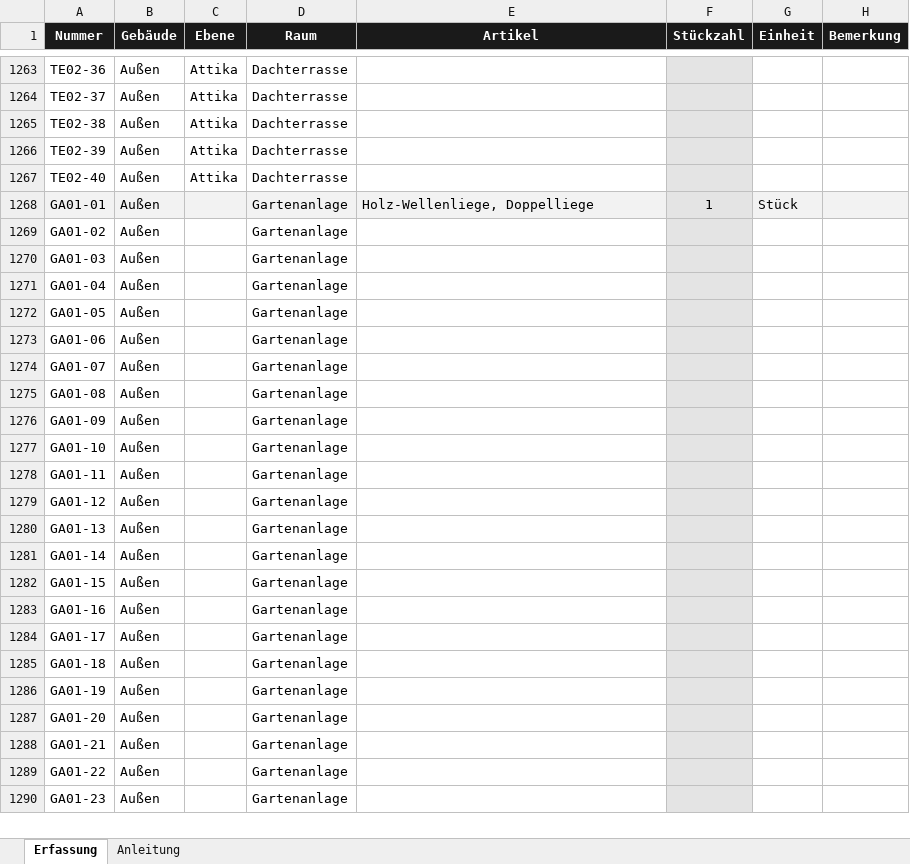
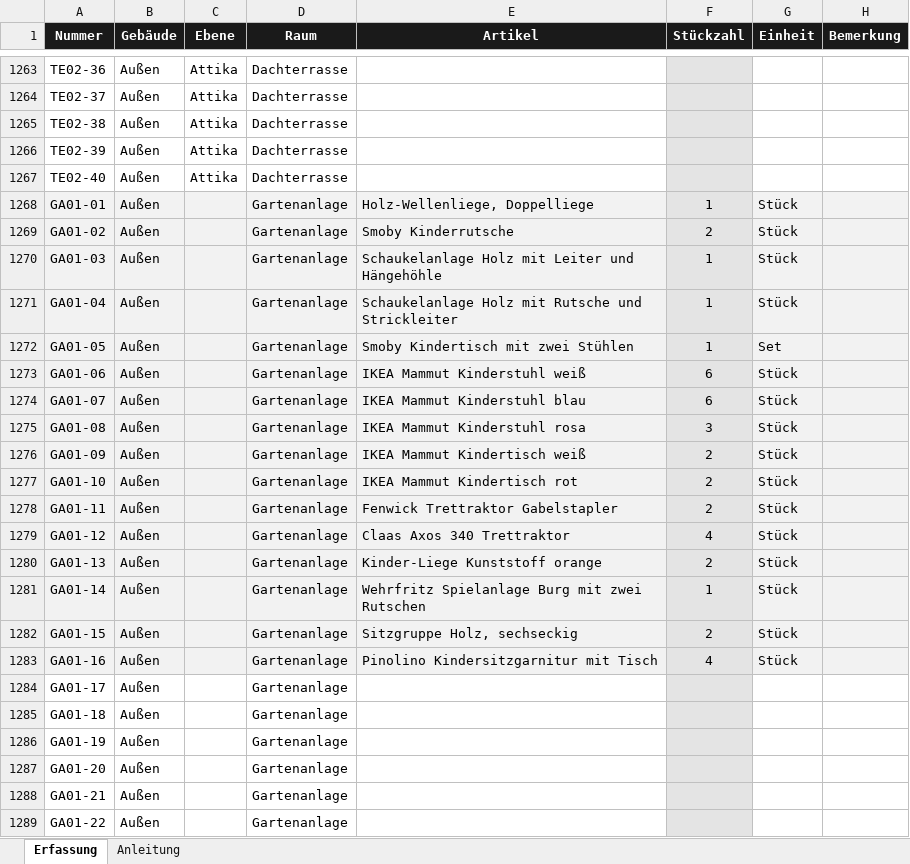
Before and after one commit to jenny9876781/Ablage-, an Excel workbook: ausgabe/T3_Erfassungsliste.xlsx, sheet Erfassung, drawn as a sheet; only a part is shown, gaps mark what is left out; the shorter side is filled out with more unchanged rows; values as stored, in another font and other column widths than the file's, no borders; the diff names each change by its address in the sheet, - before the commit and + after, or states it on an @@ line.

```diff
--- a/ausgabe/T3_Erfassungsliste.xlsx (sheet Erfassung)
+++ b/ausgabe/T3_Erfassungsliste.xlsx (sheet Erfassung)
-A1269:E1283 fill: none
+A1269:E1283 fill: #F2F2F2
-E1269 (Artikel): (empty)
+E1269 (Artikel): Smoby Kinderrutsche
-F1269 (Stückzahl): (empty)
+F1269 (Stückzahl): 2
-G1269:G1271 (Einheit): (empty)
+G1269:G1271 (Einheit): Stück
-G1269:H1283 fill: none
+G1269:H1283 fill: #F2F2F2
-E1270 (Artikel): (empty)
+E1270 (Artikel): Schaukelanlage Holz mit Leiter und Hängehöhle
-F1270:F1272 (Stückzahl): (empty)
+F1270:F1272 (Stückzahl): 1
-E1271 (Artikel): (empty)
+E1271 (Artikel): Schaukelanlage Holz mit Rutsche und Strickleiter
-E1272 (Artikel): (empty)
+E1272 (Artikel): Smoby Kindertisch mit zwei Stühlen
-G1272 (Einheit): (empty)
+G1272 (Einheit): Set
-E1273 (Artikel): (empty)
+E1273 (Artikel): IKEA Mammut Kinderstuhl weiß
-F1273:F1274 (Stückzahl): (empty)
+F1273:F1274 (Stückzahl): 6
-G1273:G1283 (Einheit): (empty)
+G1273:G1283 (Einheit): Stück
-E1274 (Artikel): (empty)
+E1274 (Artikel): IKEA Mammut Kinderstuhl blau
-E1275 (Artikel): (empty)
+E1275 (Artikel): IKEA Mammut Kinderstuhl rosa
-F1275 (Stückzahl): (empty)
+F1275 (Stückzahl): 3
-E1276 (Artikel): (empty)
+E1276 (Artikel): IKEA Mammut Kindertisch weiß
-F1276:F1278 (Stückzahl): (empty)
+F1276:F1278 (Stückzahl): 2
-E1277 (Artikel): (empty)
+E1277 (Artikel): IKEA Mammut Kindertisch rot
-E1278 (Artikel): (empty)
+E1278 (Artikel): Fenwick Trettraktor Gabelstapler
-E1279 (Artikel): (empty)
+E1279 (Artikel): Claas Axos 340 Trettraktor
-F1279 (Stückzahl): (empty)
+F1279 (Stückzahl): 4
-E1280 (Artikel): (empty)
+E1280 (Artikel): Kinder-Liege Kunststoff orange
-F1280 (Stückzahl): (empty)
+F1280 (Stückzahl): 2
-E1281 (Artikel): (empty)
+E1281 (Artikel): Wehrfritz Spielanlage Burg mit zwei Rutschen
-F1281 (Stückzahl): (empty)
+F1281 (Stückzahl): 1
-E1282 (Artikel): (empty)
+E1282 (Artikel): Sitzgruppe Holz, sechseckig
-F1282 (Stückzahl): (empty)
+F1282 (Stückzahl): 2
-E1283 (Artikel): (empty)
+E1283 (Artikel): Pinolino Kindersitzgarnitur mit Tisch
-F1283 (Stückzahl): (empty)
+F1283 (Stückzahl): 4
```
Also changed, not shown: ausgabe/01_Artikelstamm_kikripp.xlsx, 11 other files.
